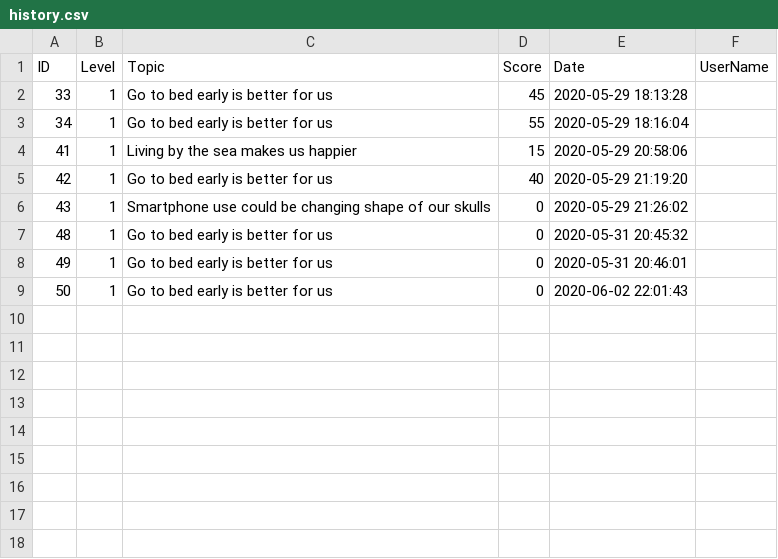
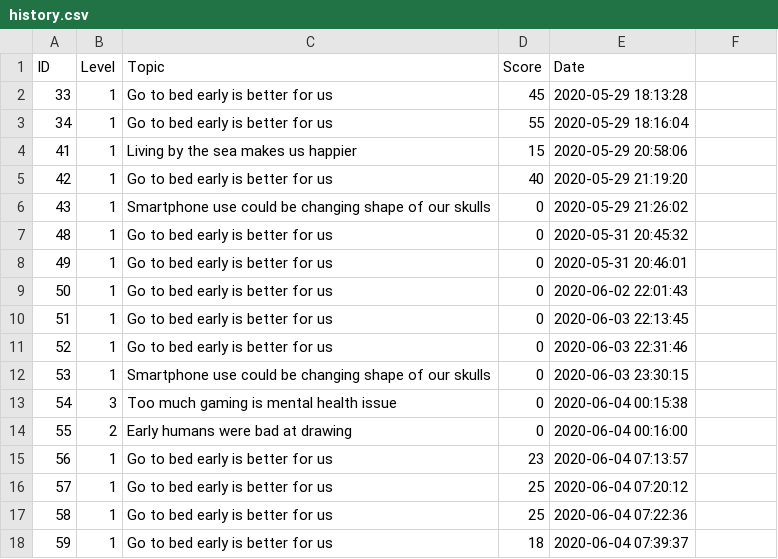
Before and after one commit to bmtuan/ListeningAppOfficial, a CSV file: Data/history.csv, drawn as a sheet; the diff names each change by its address in the sheet, - before the commit and + after, or states it on an @@ line.

```diff
--- a/Data/history.csv
+++ b/Data/history.csv
-F1: UserName
+F1: (empty)
+row 10: 51 | 1 | Go to bed early is better for us | 0 | 2020-06-03 22:13:45
+row 11: 52 | 1 | Go to bed early is better for us | 0 | 2020-06-03 22:31:46
+row 12: 53 | 1 | Smartphone use could be changing shape of our skulls | 0 | 2020-06-03 23:30:15
+row 13: 54 | 3 | Too much gaming is mental health issue | 0 | 2020-06-04 00:15:38
+row 14: 55 | 2 | Early humans were bad at drawing | 0 | 2020-06-04 00:16:00
+row 15: 56 | 1 | Go to bed early is better for us | 23 | 2020-06-04 07:13:57
+row 16: 57 | 1 | Go to bed early is better for us | 25 | 2020-06-04 07:20:12
+row 17: 58 | 1 | Go to bed early is better for us | 25 | 2020-06-04 07:22:36
+row 18: 59 | 1 | Go to bed early is better for us | 18 | 2020-06-04 07:39:37
```
Also changed, not shown: Data/exercise.csv, 14 other files.
